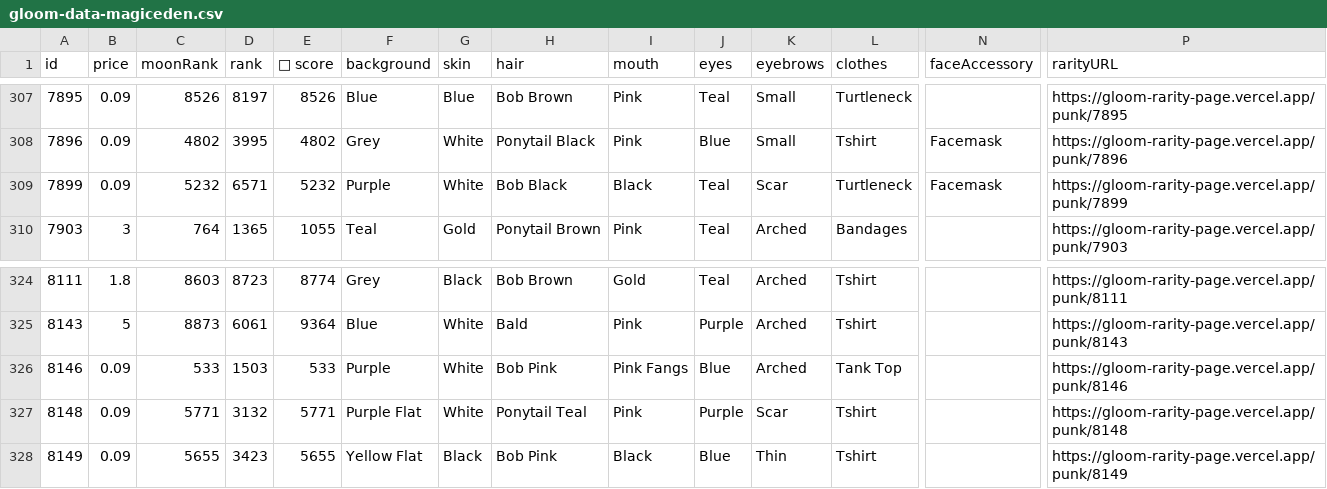
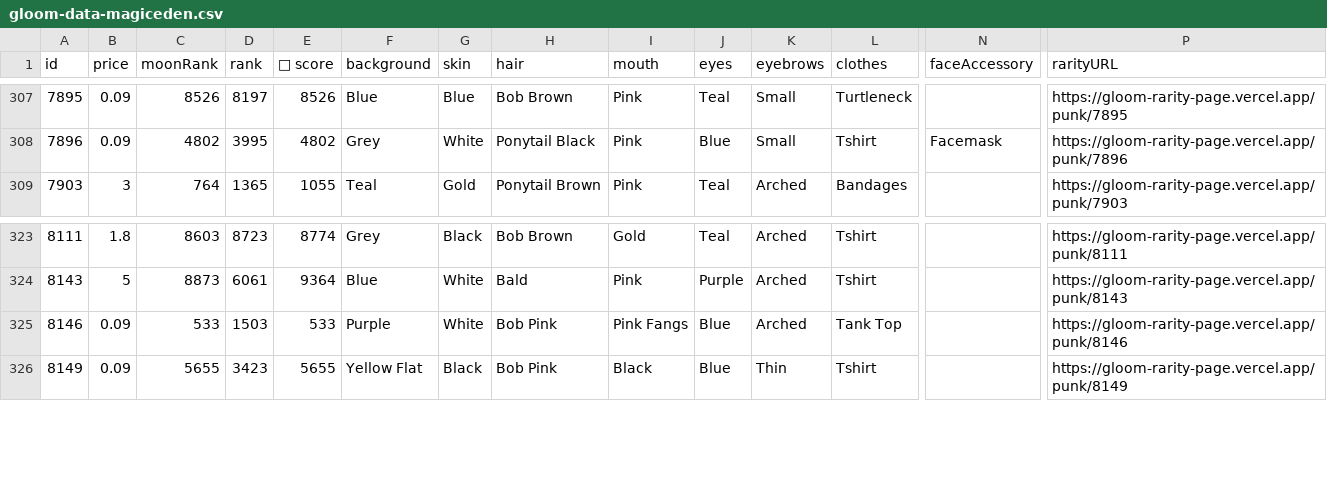
Before and after one commit to braposo/gloom-monitor, a CSV file: gloom-data-magiceden.csv, drawn as a sheet; only a part is shown, gaps mark what is left out; rows hold the shown columns only; the diff names each change by its address in the sheet, - before the commit and + after, or states it on an @@ line.

Commit message:
Flat: latest data (2021-12-11T05:19:18.262Z) {   "date": "2021-12-11T05:19:18.262Z",   "files": [     {       "name": "gloom-data-magiceden.csv",       "deltaBytes": -424,       "source": "https://api-mainnet.magiceden.io/rpc/getListedNFTsByQuery?q=%7B%22%24match%22%3A%7B%22collectionSymbol%22%3A%22gloom_punk_club%22%7D%2C%22%24sort%22%3A%7B%22takerAmount%22%3A1%2C%22createdAt%22%3A-1%7D%7D"     }   ] }

```diff
--- a/gloom-data-magiceden.csv
+++ b/gloom-data-magiceden.csv
-row 309: 7899 | 0.09 | 5232 | 6571 | 5232 | Purple | White | Bob Black | Black | Teal | Scar | Turtleneck | Facemask | https://gloom-rarity-page.vercel.app/punk/7899
-row 327: 8148 | 0.09 | 5771 | 3132 | 5771 | Purple Flat | White | Ponytail Teal | Pink | Purple | Scar | Tshirt |  | https://gloom-rarity-page.vercel.app/punk/8148
```
